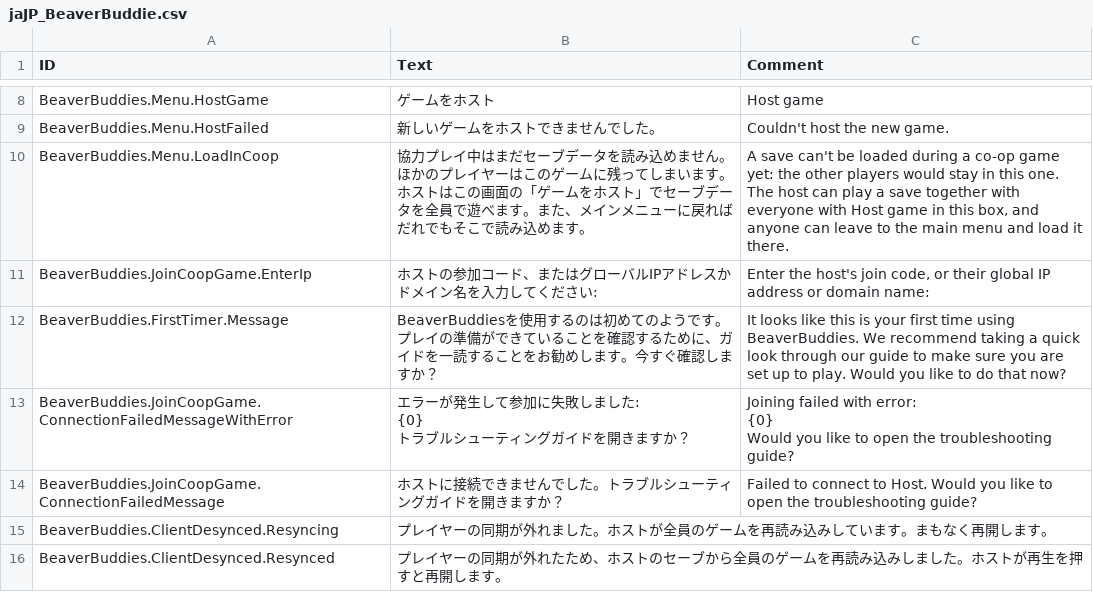
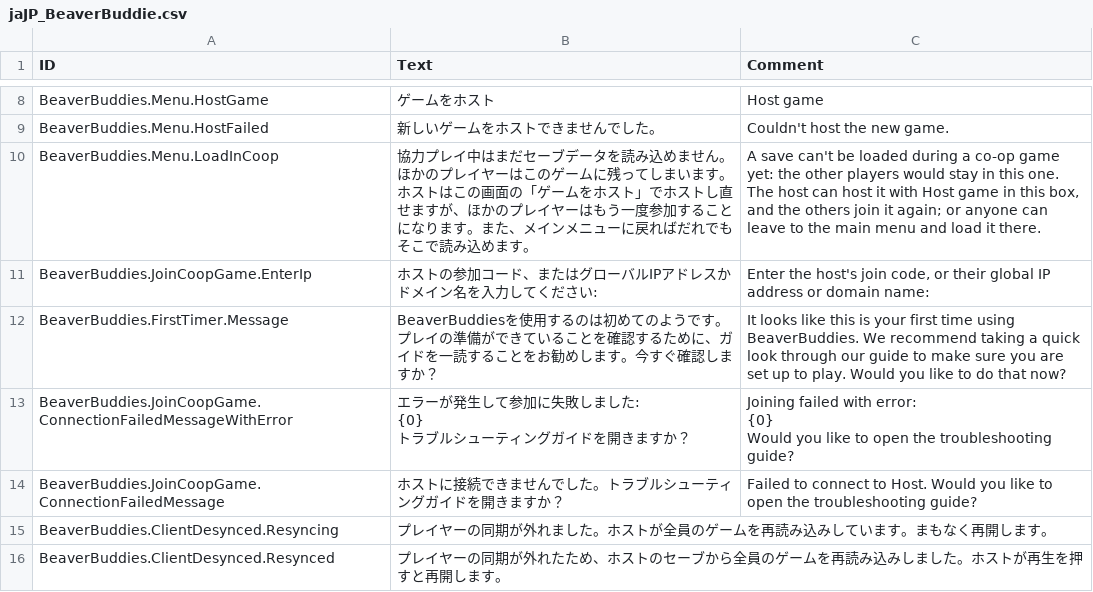
Before and after one commit to Allenator/BeaverBuddies-CoOp-PvP-Edition, a CSV file: BeaverBuddies/Localizations/jaJP_BeaverBuddie.csv, drawn as a sheet; only a part is shown, gaps mark what is left out.

```diff
--- a/BeaverBuddies/Localizations/jaJP_BeaverBuddie.csv
+++ b/BeaverBuddies/Localizations/jaJP_BeaverBuddie.csv
@@ -9,3 +9,3 @@ BeaverBuddies.Menu.HostGame,"ゲームをホスト","Host game"
 BeaverBuddies.Menu.HostFailed,"新しいゲームをホストできませんでした。","Couldn't host the new game."
-BeaverBuddies.Menu.LoadInCoop,"協力プレイ中はまだセーブデータを読み込めません。ほかのプレイヤーはこのゲームに残ってしまいます。ホストはこの画面の「ゲームをホスト」でセーブデータを全員で遊べます。また、メインメニューに戻ればだれでもそこで読み込めます。","A save can't be loaded during a co-op game yet: the other players would stay in this one. The host can play a save together with everyone with Host game in this box, and anyone can leave to the main menu and load it there."
+BeaverBuddies.Menu.LoadInCoop,"協力プレイ中はまだセーブデータを読み込めません。ほかのプレイヤーはこのゲームに残ってしまいます。ホストはこの画面の「ゲームをホスト」でホストし直せますが、ほかのプレイヤーはもう一度参加することになります。また、メインメニューに戻ればだれでもそこで読み込めます。","A save can't be loaded during a co-op game yet: the other players would stay in this one. The host can host it with Host game in this box, and the others join it again; or anyone can leave to the main menu and load it there."
 BeaverBuddies.JoinCoopGame.EnterIp,"ホストの参加コード、またはグローバルIPアドレスかドメイン名を入力してください:","Enter the host's join code, or their global IP address or domain name:"
```
Also changed, not shown: BeaverBuddies/Localizations/koKR_BeaverBuddie.csv, BeaverBuddies/Localizations/ruRU_BeaverBuddie.csv, 15 other files.
